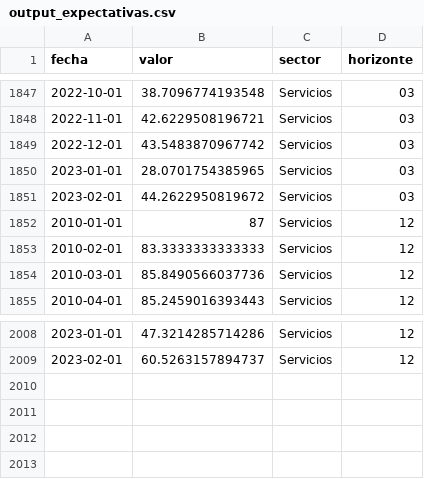
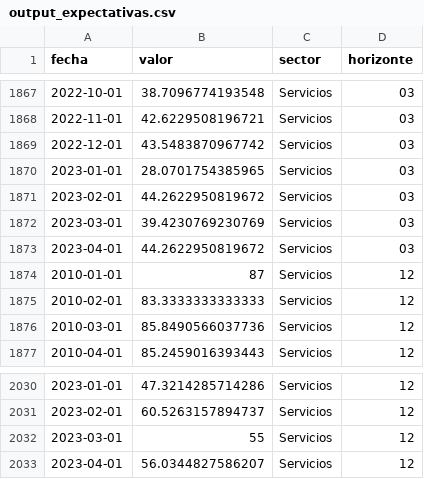
Before and after one commit to vfuentesc/IPE_DataViz, a CSV file: Expectativas/output_expectativas.csv, drawn as a sheet; only a part is shown, gaps mark what is left out; the diff covers the shown part only; the diff names each change by its address in the sheet, - before the commit and + after, or states it on an @@ line.

```diff
--- a/Expectativas/output_expectativas.csv
+++ b/Expectativas/output_expectativas.csv
+row 1872: 2023-03-01 | 39.4230769230769 | Servicios | 03
+row 1873: 2023-04-01 | 44.2622950819672 | Servicios | 03
+row 2032: 2023-03-01 | 55 | Servicios | 12
+row 2033: 2023-04-01 | 56.0344827586207 | Servicios | 12
```
Also changed, not shown: 20 added rows elsewhere in this file.
